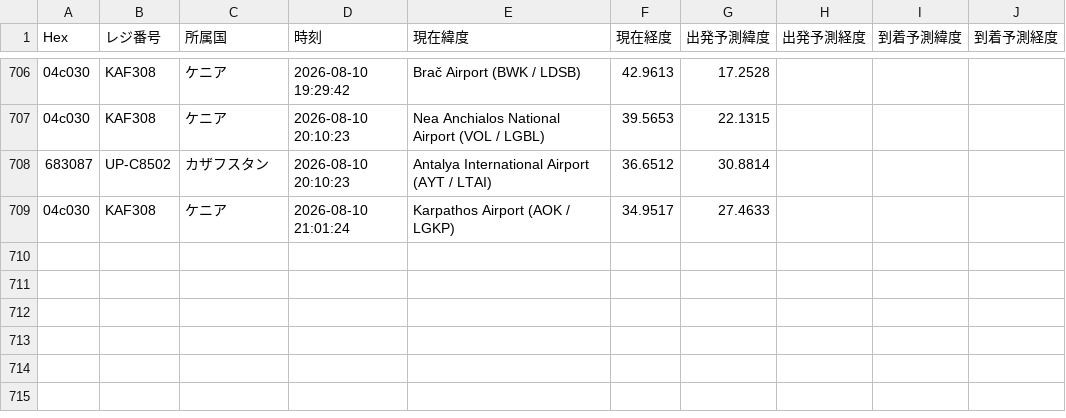
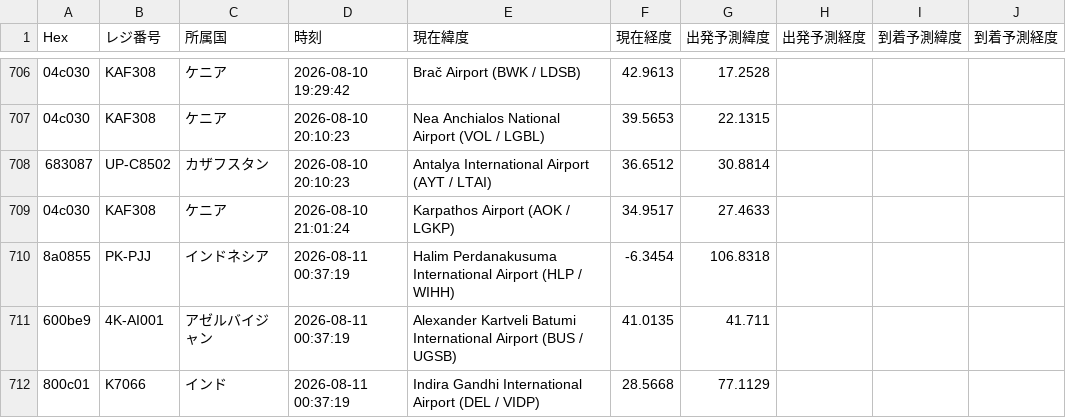
Before and after one commit to wata9857-ops/airtraking, a CSV file: flight_history.csv, drawn as a sheet; only a part is shown, gaps mark what is left out; the diff names each change by its address in the sheet, - before the commit and + after, or states it on an @@ line.

```diff
--- a/flight_history.csv
+++ b/flight_history.csv
+row 710: 8a0855 | PK-PJJ | インドネシア | 2026-08-11 00:37:19 | Halim Perdanakusuma International Airport (HLP / WIHH) | -6.3454 | 106.8318
+row 711: 600be9 | 4K-AI001 | アゼルバイジャン | 2026-08-11 00:37:19 | Alexander Kartveli Batumi International Airport (BUS / UGSB) | 41.0135 | 41.711
+row 712: 800c01 | K7066 | インド | 2026-08-11 00:37:19 | Indira Gandhi International Airport (DEL / VIDP) | 28.5668 | 77.1129
```
